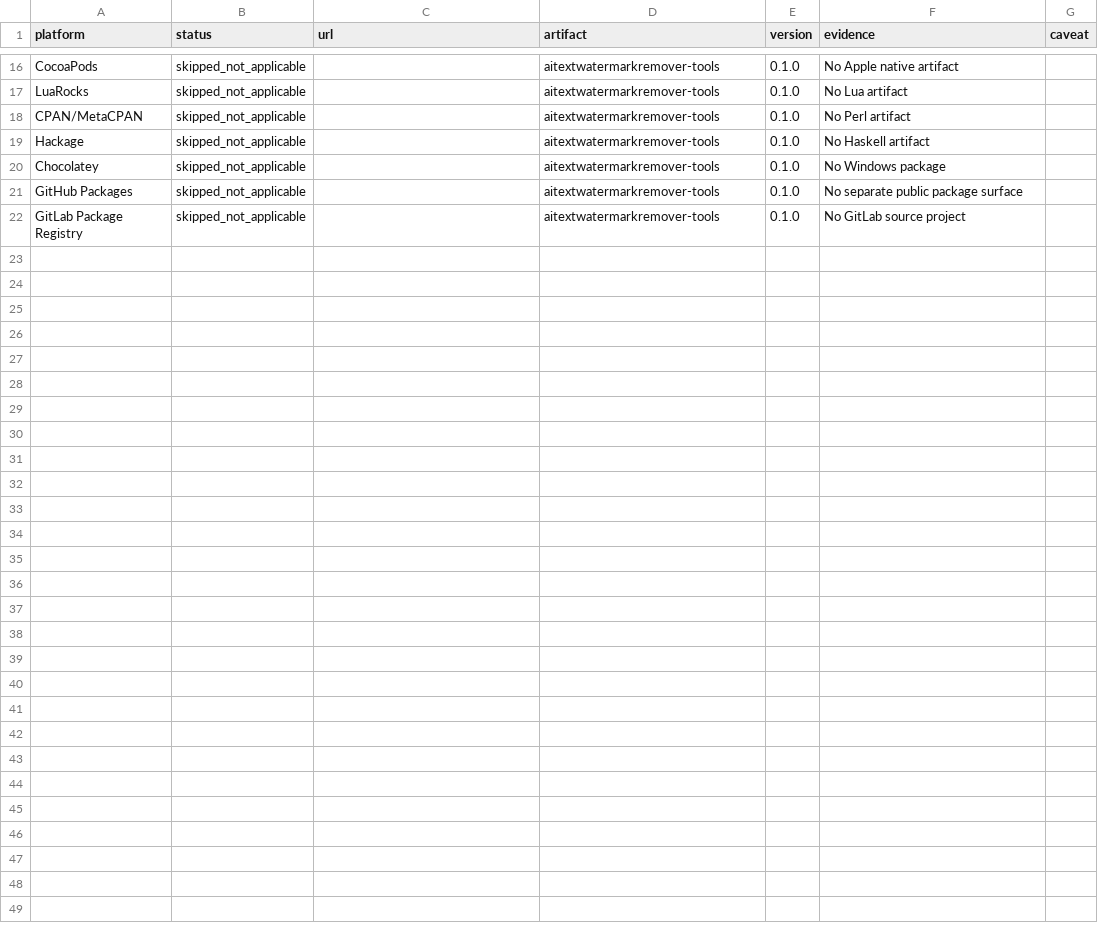
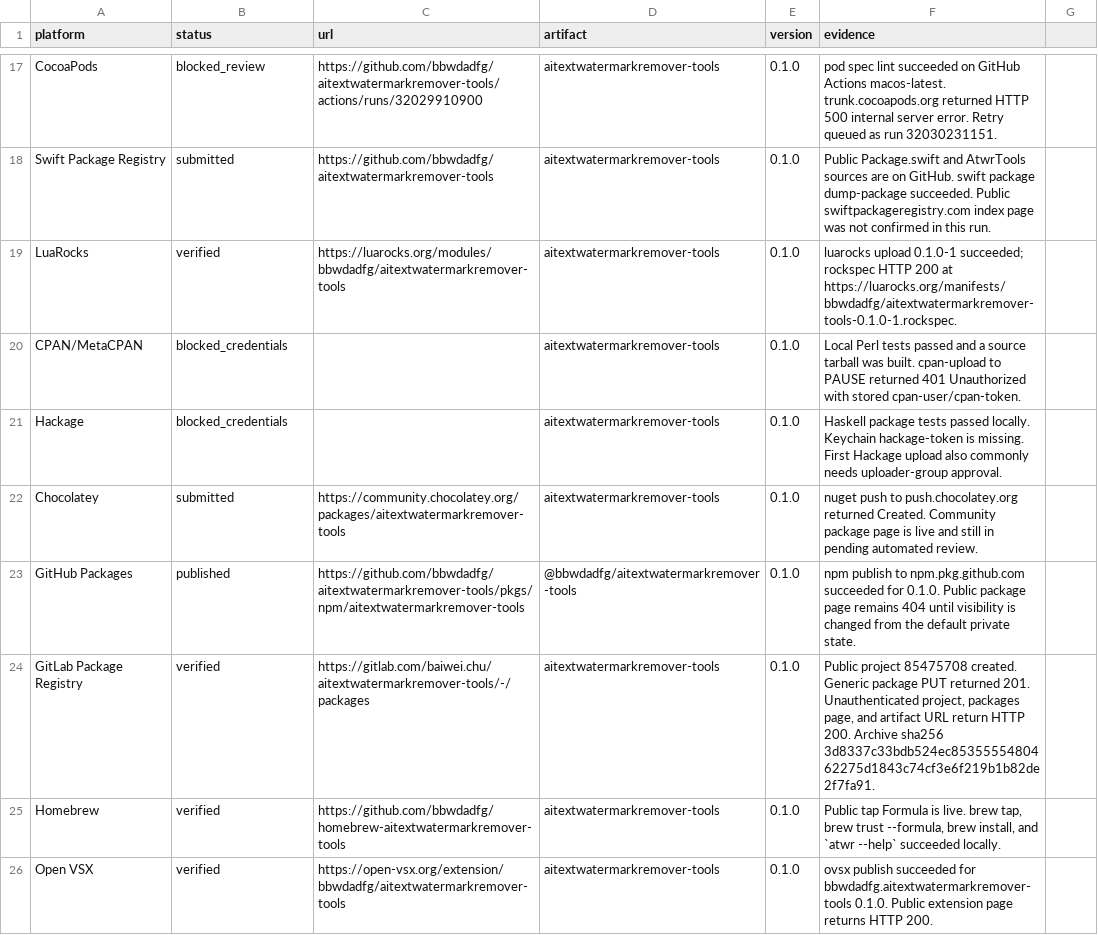
Before and after one commit to bbwdadfg/aitextwatermarkremover-tools, a CSV file: publish-record.csv, drawn as a sheet; only a part is shown, gaps mark what is left out; addresses are those after the commit; the diff covers the shown part only; the diff names each change by its address in the sheet, - before the commit and + after, or states it on an @@ line.

Commit message:
docs: record multi-ecosystem publish results
Update JSON/CSV/Markdown after the second-wave registry publishes and
tighten the Dart pubignore so only the Dart library ships to pub.dev.

```diff
--- a/publish-record.csv
+++ b/publish-record.csv
-G1: caveat
+G1: (empty)
-B17 (status): skipped_not_applicable
+B17 (status): blocked_review
-C17 (url): (empty)
+C17 (url): https://github.com/bbwdadfg/aitextwatermarkremover-tools/actions/runs/32029910900
-F17 (evidence): No Apple native artifact
+F17 (evidence): pod spec lint succeeded on GitHub Actions macos-latest. trunk.cocoapods.org returned HTTP 500 internal server error. Retry queued as run 32030231151.
+row 18: Swift Package Registry | submitted | https://github.com/bbwdadfg/aitextwatermarkremover-tools | aitextwatermarkremover-tools | 0.1.0 | Public Package.swift and AtwrTools sources are on GitHub. swift package dump-package succeeded. Public swiftpackageregistry.com index page was not confirmed in this run.
-B19 (status): skipped_not_applicable
+B19 (status): verified
-C19 (url): (empty)
+C19 (url): https://luarocks.org/modules/bbwdadfg/aitextwatermarkremover-tools
-F19 (evidence): No Lua artifact
+F19 (evidence): luarocks upload 0.1.0-1 succeeded; rockspec HTTP 200 at https://luarocks.org/manifests/bbwdadfg/aitextwatermarkremover-tools-0.1.0-1.rockspec.
-B20:B21 (status): skipped_not_applicable
+B20:B21 (status): blocked_credentials
-F20 (evidence): No Perl artifact
+F20 (evidence): Local Perl tests passed and a source tarball was built. cpan-upload to PAUSE returned 401 Unauthorized with stored cpan-user/cpan-token.
-F21 (evidence): No Haskell artifact
+F21 (evidence): Haskell package tests passed locally. Keychain hackage-token is missing. First Hackage upload also commonly needs uploader-group approval.
-B22 (status): skipped_not_applicable
+B22 (status): submitted
-C22 (url): (empty)
+C22 (url): https://community.chocolatey.org/packages/aitextwatermarkremover-tools
-F22 (evidence): No Windows package
+F22 (evidence): nuget push to push.chocolatey.org returned Created. Community package page is live and still in pending automated review.
-B23 (status): skipped_not_applicable
+B23 (status): published
-C23 (url): (empty)
+C23 (url): https://github.com/bbwdadfg/aitextwatermarkremover-tools/pkgs/npm/aitextwatermarkremover-tools
-D23 (artifact): aitextwatermarkremover-tools
+D23 (artifact): @bbwdadfg/aitextwatermarkremover-tools
-F23 (evidence): No separate public package surface
+F23 (evidence): npm publish to npm.pkg.github.com succeeded for 0.1.0. Public package page remains 404 until visibility is changed from the default private state.
-B24 (status): skipped_not_applicable
+B24 (status): verified
-C24 (url): (empty)
+C24 (url): https://gitlab.com/baiwei.chu/aitextwatermarkremover-tools/-/packages
-F24 (evidence): No GitLab source project
+F24 (evidence): Public project 85475708 created. Generic package PUT returned 201. Unauthenticated project, packages page, and artifact URL return HTTP 200. Archive sha256 3d8337c33bdb524ec8535555480462275d1843c74cf3e6f219b1b82de2f7fa91.
+row 25: Homebrew | verified | https://github.com/bbwdadfg/homebrew-aitextwatermarkremover-tools | aitextwatermarkremover-tools | 0.1.0 | Public tap Formula is live. brew tap, brew trust --formula, brew install, and `atwr --help` succeeded locally.
+row 26: Open VSX | verified | https://open-vsx.org/extension/bbwdadfg/aitextwatermarkremover-tools | aitextwatermarkremover-tools | 0.1.0 | ovsx publish succeeded for bbwdadfg.aitextwatermarkremover-tools 0.1.0. Public extension page returns HTTP 200.
```
Also changed, not shown: 1 added row and 33 edited cells elsewhere in this file, 3 other files.
